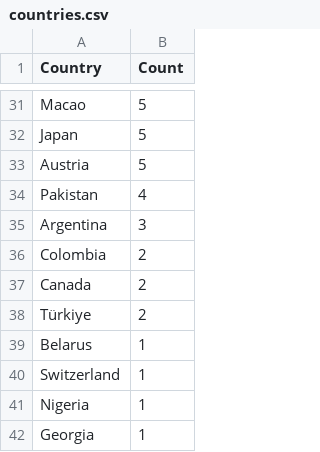
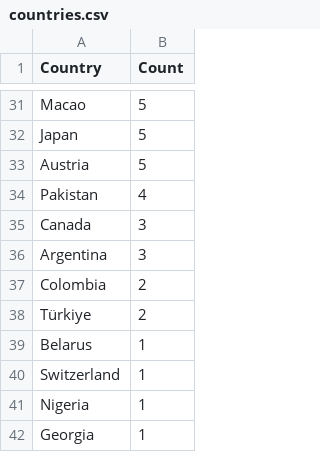
Before and after one commit to Prabhath-de/cowrie-analysis, a CSV file: csv/countries.csv, drawn as a sheet; only a part is shown, gaps mark what is left out; removed rows and columns are numbered as before the commit, all else as after; the diff covers the shown part only; the diff names each change by its address in the sheet, - before the commit and + after, or states it on an @@ line.

```diff
--- a/csv/countries.csv
+++ b/csv/countries.csv
+row 35: Canada | 3
-row 37: Canada | 2
```
Also changed, not shown: 2 added rows, 2 removed rows and 12 edited cells elsewhere in this file, csv/all_logs.csv, csv/passwords.csv, 9 other files.
